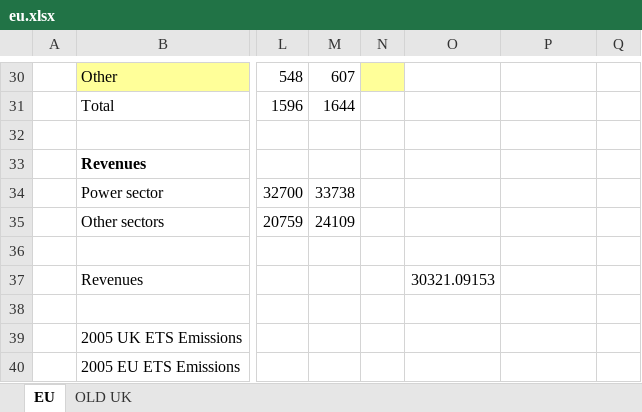
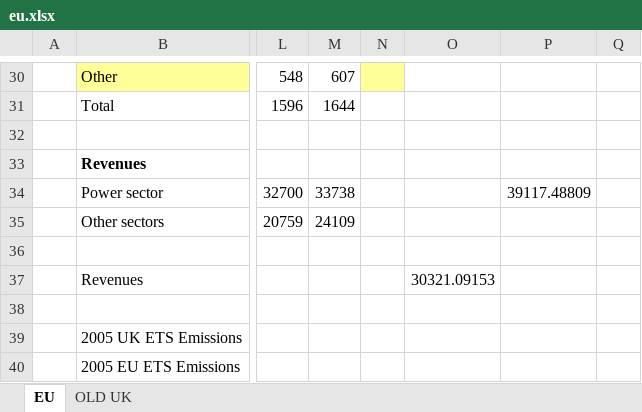
Before and after one commit to tamc/excel_to_code, an Excel workbook: examples/eu.xlsx, sheet EU, drawn as a sheet; only a part is shown, gaps mark what is left out; values as stored, in another font and other column widths than the file's, no borders; charts and pictures not drawn; the diff names each change by its address in the sheet, - before the commit and + after, or states it on an @@ line.

```diff
--- a/examples/eu.xlsx (sheet EU)
+++ b/examples/eu.xlsx (sheet EU)
-P34: (empty)
+P34: 39117.48809
```
Also changed, not shown: 10 other files.
